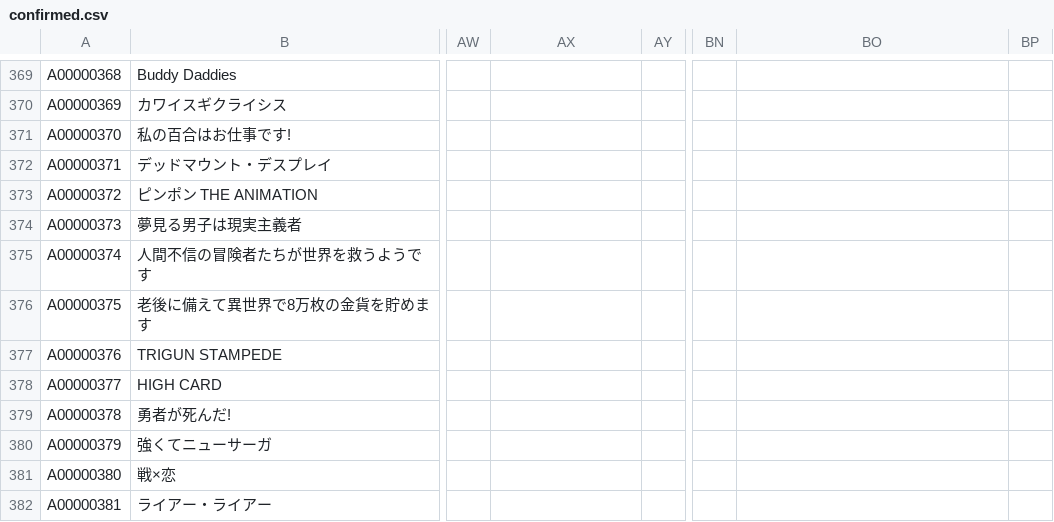
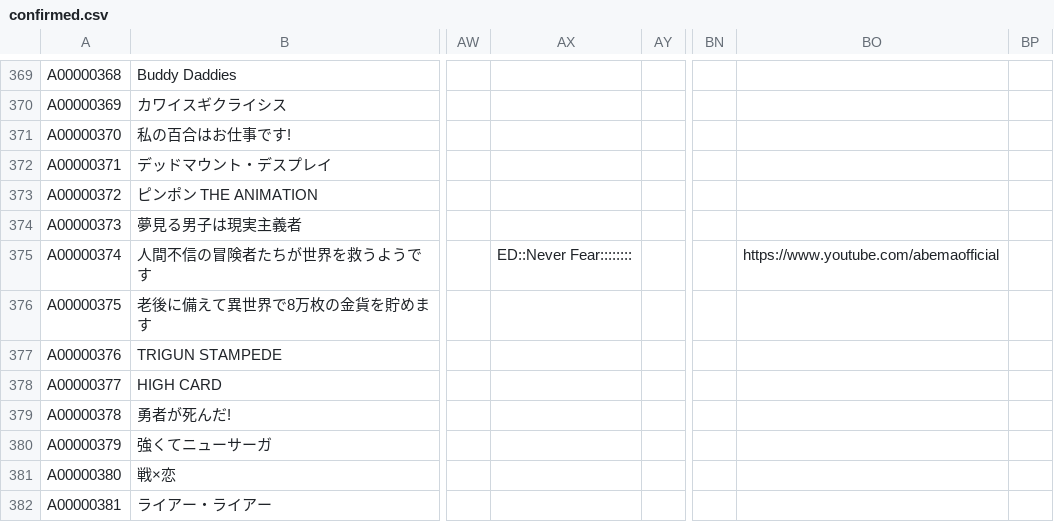
Before and after one commit to arunhistory/-anime-memory, a CSV file: confirmed/confirmed.csv, drawn as a sheet; only a part is shown, gaps mark what is left out; the diff covers the shown part only; the diff names each change by its address in the sheet, - before the commit and + after, or states it on an @@ line.

```diff
--- a/confirmed/confirmed.csv
+++ b/confirmed/confirmed.csv
-AX375: (empty)
+AX375: ED::Never Fear::::::::
-BO375: (empty)
+BO375: https://www.youtube.com/abemaofficial
```
Also changed, not shown: 3 edited cells elsewhere in this file, 26 other files.
